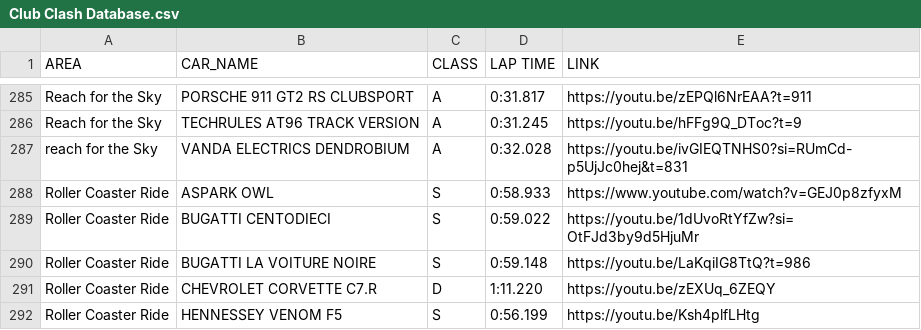
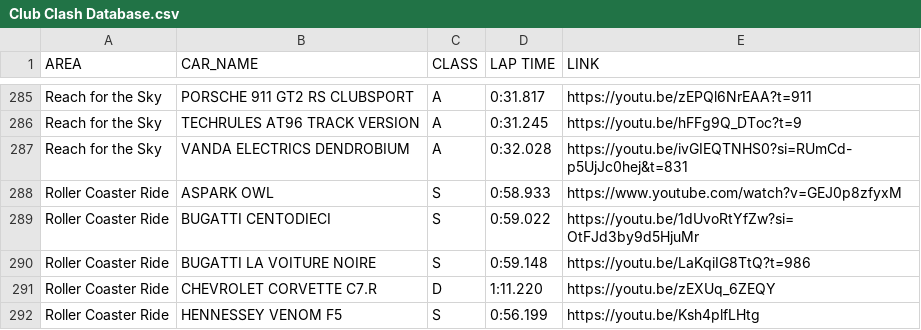
Before and after one commit to Gooraeng/ASL-Assistant, a CSV file: data/Club Clash Database.csv, drawn as a sheet; only a part is shown, gaps mark what is left out.

Commit message:
231031

```diff
--- a/data/Club Clash Database.csv
+++ b/data/Club Clash Database.csv
@@ -286,3 +286,3 @@ Reach for the Sky,PORSCHE 911 GT2 RS CLUBSPORT,A,0:31.817,https://youtu.be/zEPQl
 Reach for the Sky,TECHRULES AT96 TRACK VERSION,A,0:31.245,https://youtu.be/hFFg9Q_DToc?t=9
-reach for the Sky,VANDA ELECTRICS DENDROBIUM,A,0:32.028,https://youtu.be/ivGIEQTNHS0?si=RUmCd-p5UjJc0hej&t=831
+Reach for the Sky,VANDA ELECTRICS DENDROBIUM,A,0:32.028,https://youtu.be/ivGIEQTNHS0?si=RUmCd-p5UjJc0hej&t=831
 Roller Coaster Ride,ASPARK OWL,S,0:58.933,https://www.youtube.com/watch?v=GEJ0p8zfyxM
```
